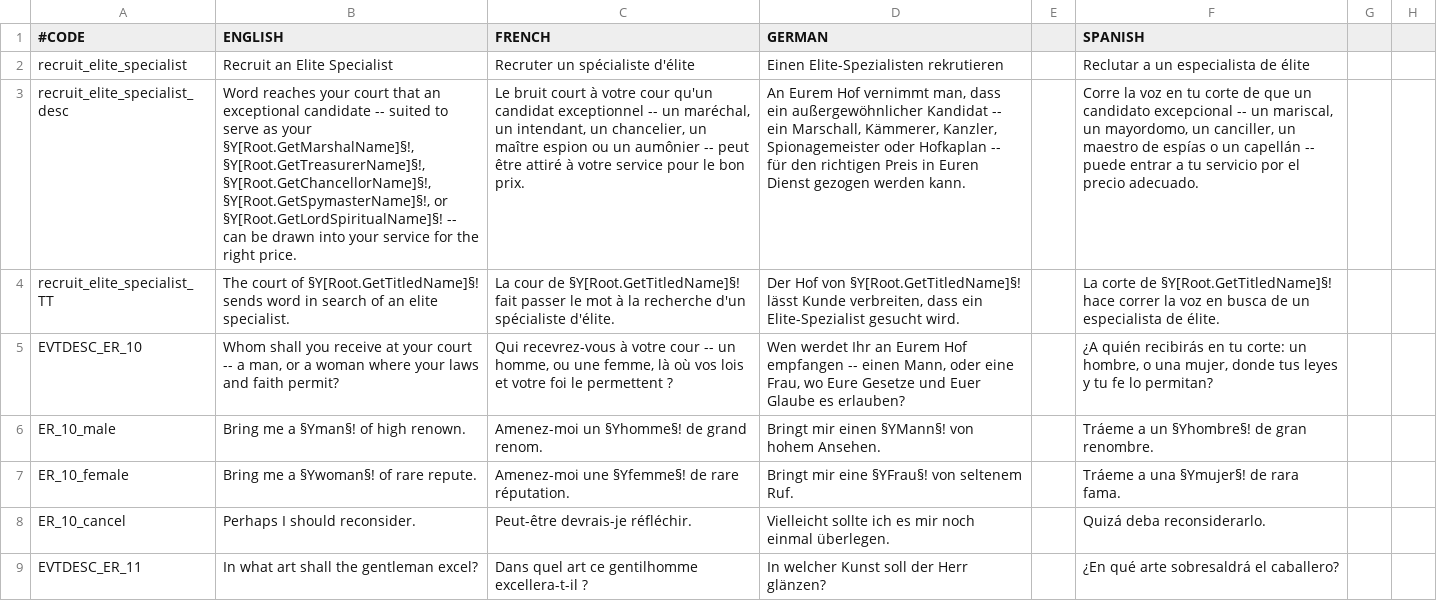
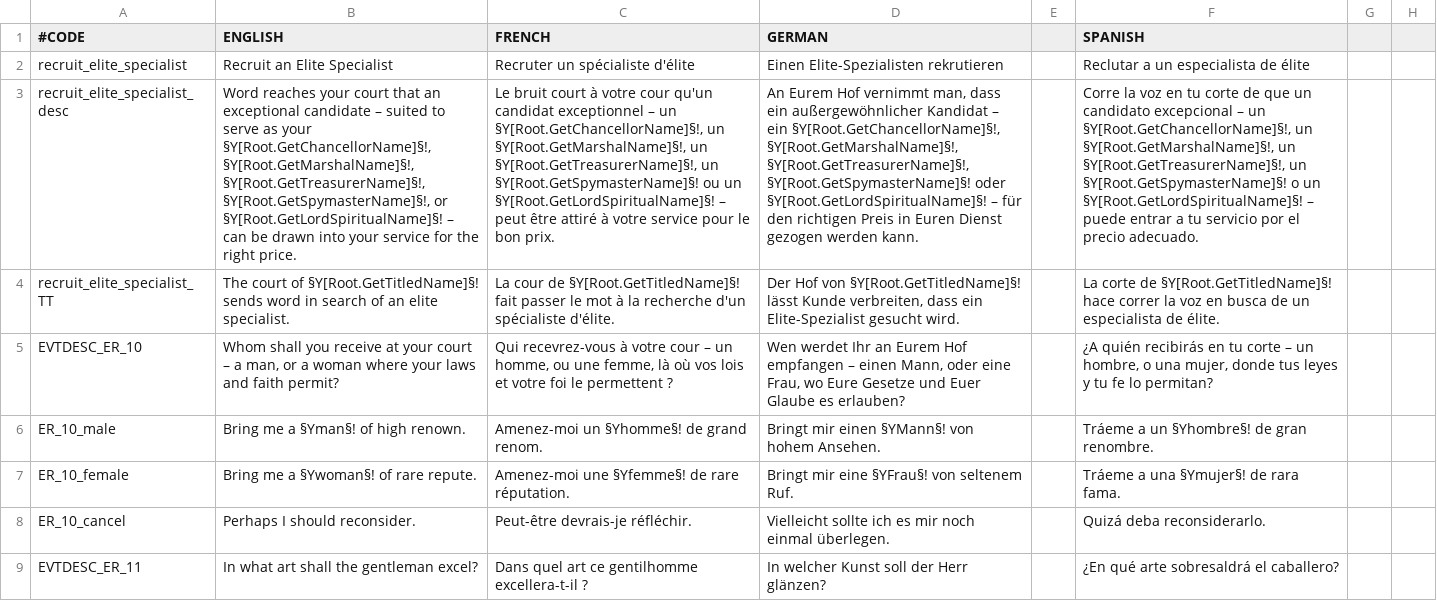
Before and after one commit to imposterzed/EliteRecruitment, a CSV file: EliteRecruitment/localisation/elite_recruitment_strings.csv, drawn as a sheet; only a part is shown; the diff covers the shown part only; the diff names each change by its address in the sheet, - before the commit and + after, or states it on an @@ line.

```diff
--- a/EliteRecruitment/localisation/elite_recruitment_strings.csv
+++ b/EliteRecruitment/localisation/elite_recruitment_strings.csv
-B3 (ENGLISH): …exceptional candidate -- suited to serve as your §Y[Root.GetMarshalName]§!, §Y[Root.GetTreasurerName]§!, §Y[Root.GetChancellorName]§!, §Y[Root.GetSpymasterName]§!, or §Y[Root.GetLordSpiritualName]§! -- can be…
+B3 (ENGLISH): …exceptional candidate – suited to serve as your §Y[Root.GetChancellorName]§!, §Y[Root.GetMarshalName]§!, §Y[Root.GetTreasurerName]§!, §Y[Root.GetSpymasterName]§!, or §Y[Root.GetLordSpiritualName]§! – can be…
-C3 (FRENCH): …candidat exceptionnel -- un maréchal, un intendant, un chancelier, un maître espion ou un aumônier -- peut être…
+C3 (FRENCH): …candidat exceptionnel – un §Y[Root.GetChancellorName]§!, un §Y[Root.GetMarshalName]§!, un §Y[Root.GetTreasurerName]§!, un §Y[Root.GetSpymasterName]§! ou un §Y[Root.GetLordSpiritualName]§! – peut être…
-D3 (GERMAN): …außergewöhnlicher Kandidat -- ein Marschall, Kämmerer, Kanzler, Spionagemeister oder Hofkaplan -- für den…
+D3 (GERMAN): …außergewöhnlicher Kandidat – ein §Y[Root.GetChancellorName]§!, §Y[Root.GetMarshalName]§!, §Y[Root.GetTreasurerName]§!, §Y[Root.GetSpymasterName]§! oder §Y[Root.GetLordSpiritualName]§! – für den…
-F3 (SPANISH): …candidato excepcional -- un mariscal, un mayordomo, un canciller, un maestro de espías o un capellán -- puede entrar…
+F3 (SPANISH): …candidato excepcional – un §Y[Root.GetChancellorName]§!, un §Y[Root.GetMarshalName]§!, un §Y[Root.GetTreasurerName]§!, un §Y[Root.GetSpymasterName]§! o un §Y[Root.GetLordSpiritualName]§! – puede entrar…
-B5 (ENGLISH): …your court -- a man,…
+B5 (ENGLISH): …your court – a man,…
-C5 (FRENCH): …votre cour -- un homme,…
+C5 (FRENCH): …votre cour – un homme,…
-D5 (GERMAN): …Hof empfangen -- einen Mann,…
+D5 (GERMAN): …Hof empfangen – einen Mann,…
-F5 (SPANISH): …en tu corte: un hombre,…
+F5 (SPANISH): …en tu corte – un hombre,…
```
Also changed, not shown: 66 edited cells elsewhere in this file, 1 other file.
